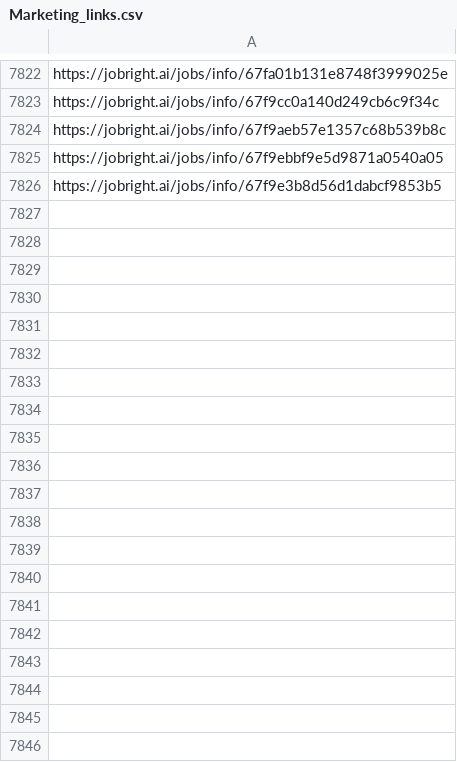
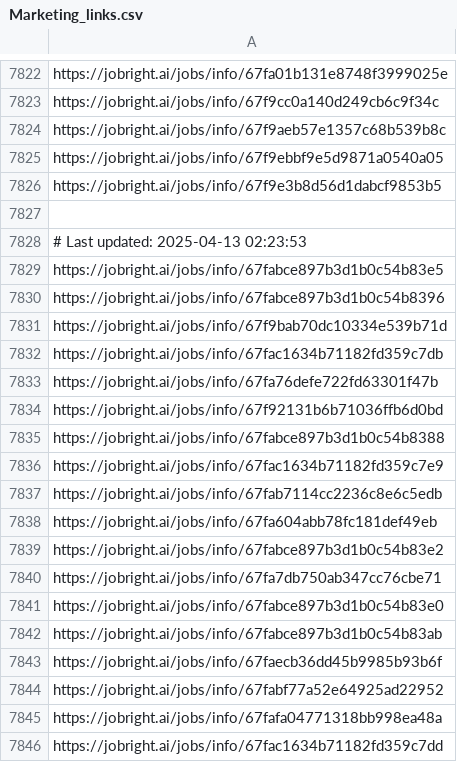
Before and after one commit to Pradeepsingh61/job_DE1, a CSV file: Marketing_links.csv, drawn as a sheet; only a part is shown, gaps mark what is left out; the diff covers the shown part only.

```diff
--- a/Marketing_links.csv
+++ b/Marketing_links.csv
@@ -7831 +7831,21 @@ https://jobright.ai/jobs/info/67f9ebbf9e5d9871a0540a05
 https://jobright.ai/jobs/info/67f9e3b8d56d1dabcf9853b5
+
+# Last updated: 2025-04-13 02:23:53
+https://jobright.ai/jobs/info/67fabce897b3d1b0c54b83e5
+https://jobright.ai/jobs/info/67fabce897b3d1b0c54b8396
+https://jobright.ai/jobs/info/67f9bab70dc10334e539b71d
+https://jobright.ai/jobs/info/67fac1634b71182fd359c7db
+https://jobright.ai/jobs/info/67fa76defe722fd63301f47b
+https://jobright.ai/jobs/info/67f92131b6b71036ffb6d0bd
+https://jobright.ai/jobs/info/67fabce897b3d1b0c54b8388
+https://jobright.ai/jobs/info/67fac1634b71182fd359c7e9
+https://jobright.ai/jobs/info/67fab7114cc2236c8e6c5edb
+https://jobright.ai/jobs/info/67fa604abb78fc181def49eb
+https://jobright.ai/jobs/info/67fabce897b3d1b0c54b83e2
+https://jobright.ai/jobs/info/67fa7db750ab347cc76cbe71
+https://jobright.ai/jobs/info/67fabce897b3d1b0c54b83e0
+https://jobright.ai/jobs/info/67fabce897b3d1b0c54b83ab
+https://jobright.ai/jobs/info/67faecb36dd45b9985b93b6f
+https://jobright.ai/jobs/info/67fabf77a52e64925ad22952
+https://jobright.ai/jobs/info/67fafa04771318bb998ea48a
+https://jobright.ai/jobs/info/67fac1634b71182fd359c7dd
```
Also changed, not shown: 28 added rows elsewhere in this file, Education_and_Training.csv, Education_and_Training_links.csv, 29 other files.
